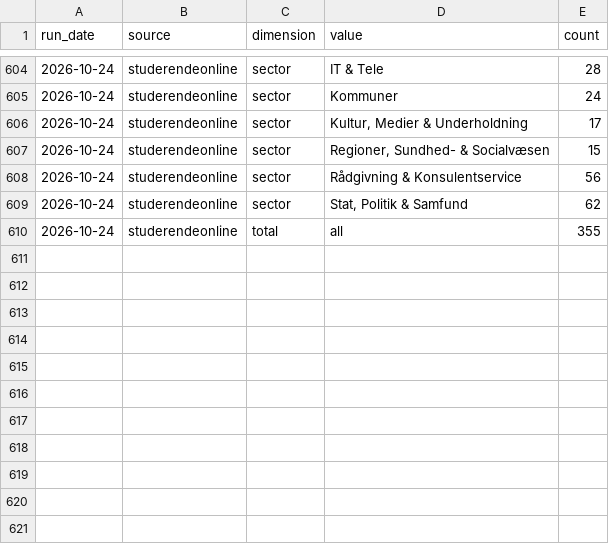
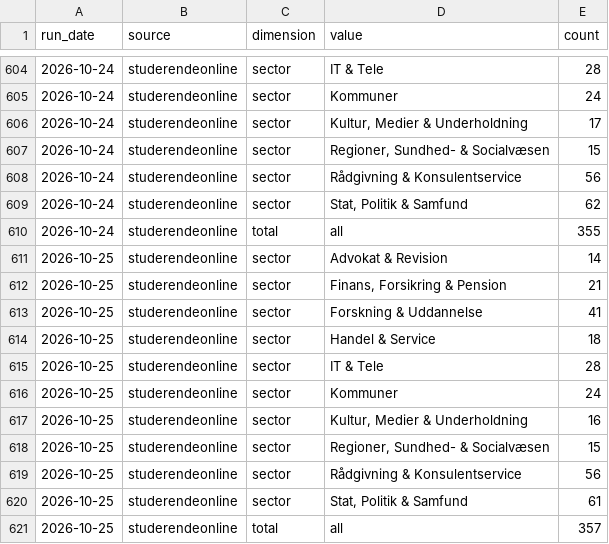
Before and after one commit to josannes/copenhagen-student-jobs, a CSV file: data/export/counts.csv, drawn as a sheet; only a part is shown, gaps mark what is left out.

```diff
--- a/data/export/counts.csv
+++ b/data/export/counts.csv
@@ -610 +610,12 @@ run_date,source,dimension,value,count
 2026-10-24,studerendeonline,total,all,355
+2026-10-25,studerendeonline,sector,Advokat & Revision,14
+2026-10-25,studerendeonline,sector,"Finans, Forsikring & Pension",21
+2026-10-25,studerendeonline,sector,Forskning & Uddannelse,41
+2026-10-25,studerendeonline,sector,Handel & Service,18
+2026-10-25,studerendeonline,sector,IT & Tele,28
+2026-10-25,studerendeonline,sector,Kommuner,24
+2026-10-25,studerendeonline,sector,"Kultur, Medier & Underholdning",16
+2026-10-25,studerendeonline,sector,"Regioner, Sundhed- & Socialvæsen",15
+2026-10-25,studerendeonline,sector,Rådgivning & Konsulentservice,56
+2026-10-25,studerendeonline,sector,"Stat, Politik & Samfund",61
+2026-10-25,studerendeonline,total,all,357
```
Also changed, not shown: data/export/postings.csv, 1 other file.
